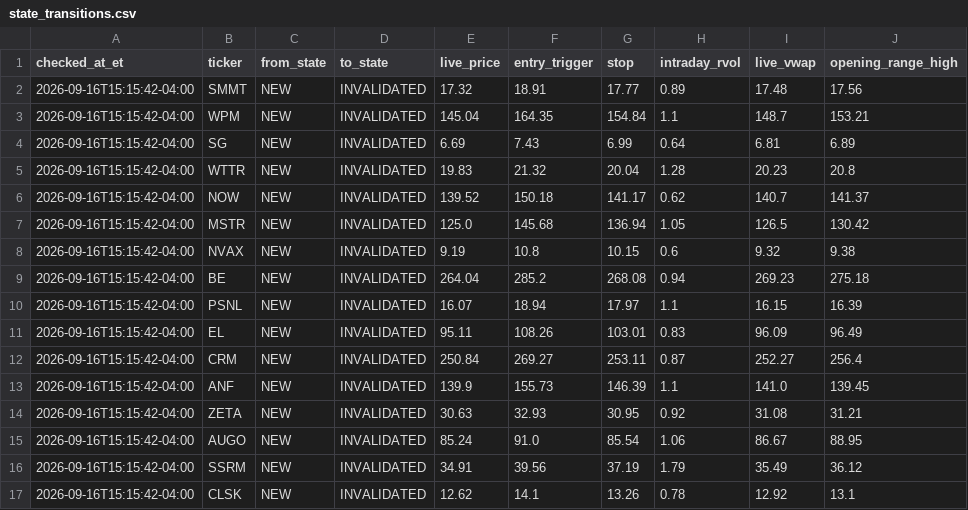
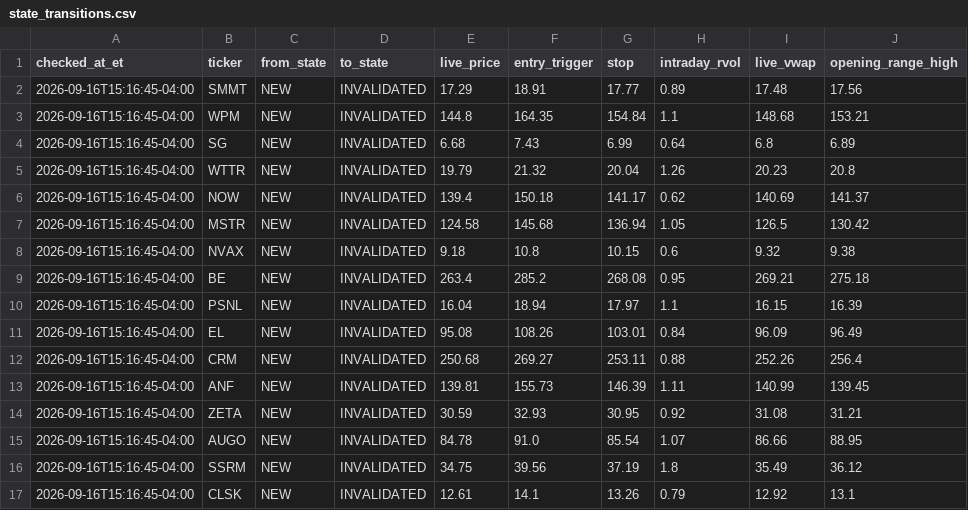
Before and after one commit to AmolBhosale1989/ai-market-scanner, a CSV file: dashboard-data/state_transitions.csv, drawn as a sheet; only a part is shown; the diff names each change by its address in the sheet, - before the commit and + after, or states it on an @@ line.

```diff
--- a/dashboard-data/state_transitions.csv
+++ b/dashboard-data/state_transitions.csv
-A2:A17 (checked_at_et): 2026-09-16T15:15:42-04:00
+A2:A17 (checked_at_et): 2026-09-16T15:16:45-04:00
-E2 (live_price): 17.32
+E2 (live_price): 17.29
-E3 (live_price): 145.04
+E3 (live_price): 144.8
-I3 (live_vwap): 148.7
+I3 (live_vwap): 148.68
-E4 (live_price): 6.69
+E4 (live_price): 6.68
-I4 (live_vwap): 6.81
+I4 (live_vwap): 6.8
-E5 (live_price): 19.83
+E5 (live_price): 19.79
-H5 (intraday_rvol): 1.28
+H5 (intraday_rvol): 1.26
-E6 (live_price): 139.52
+E6 (live_price): 139.4
-I6 (live_vwap): 140.7
+I6 (live_vwap): 140.69
-E7 (live_price): 125.0
+E7 (live_price): 124.58
-E8 (live_price): 9.19
+E8 (live_price): 9.18
-E9 (live_price): 264.04
+E9 (live_price): 263.4
-H9 (intraday_rvol): 0.94
+H9 (intraday_rvol): 0.95
-I9 (live_vwap): 269.23
+I9 (live_vwap): 269.21
-E10 (live_price): 16.07
+E10 (live_price): 16.04
-E11 (live_price): 95.11
+E11 (live_price): 95.08
-H11 (intraday_rvol): 0.83
+H11 (intraday_rvol): 0.84
-E12 (live_price): 250.84
+E12 (live_price): 250.68
-H12 (intraday_rvol): 0.87
+H12 (intraday_rvol): 0.88
-I12 (live_vwap): 252.27
+I12 (live_vwap): 252.26
-E13 (live_price): 139.9
+E13 (live_price): 139.81
-H13 (intraday_rvol): 1.1
+H13 (intraday_rvol): 1.11
-I13 (live_vwap): 141.0
+I13 (live_vwap): 140.99
-E14 (live_price): 30.63
+E14 (live_price): 30.59
-E15 (live_price): 85.24
+E15 (live_price): 84.78
-H15 (intraday_rvol): 1.06
+H15 (intraday_rvol): 1.07
-I15 (live_vwap): 86.67
+I15 (live_vwap): 86.66
-E16 (live_price): 34.91
+E16 (live_price): 34.75
-H16 (intraday_rvol): 1.79
+H16 (intraday_rvol): 1.8
-E17 (live_price): 12.62
+E17 (live_price): 12.61
-H17 (intraday_rvol): 0.78
+H17 (intraday_rvol): 0.79
```
Also changed, not shown: dashboard-data/intraday_live.csv, dashboard-data/paper_journal.csv, 4 other files.
